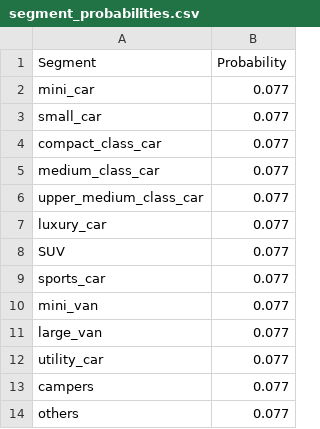
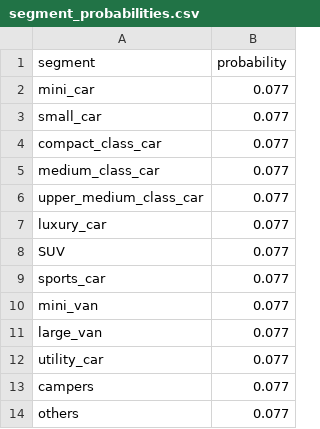
Before and after one commit to ie3-institute/MobilitySimulator, a CSV file: input/mobilitySimulator/ev_models/segment_probabilities.csv, drawn as a sheet.

Commit message:
Editing ``segment_probabilities`` headline.

```diff
--- a/input/mobilitySimulator/ev_models/segment_probabilities.csv
+++ b/input/mobilitySimulator/ev_models/segment_probabilities.csv
@@ -1,2 +1,2 @@
-Segment,Probability
+segment,probability
 mini_car,0.077
```
